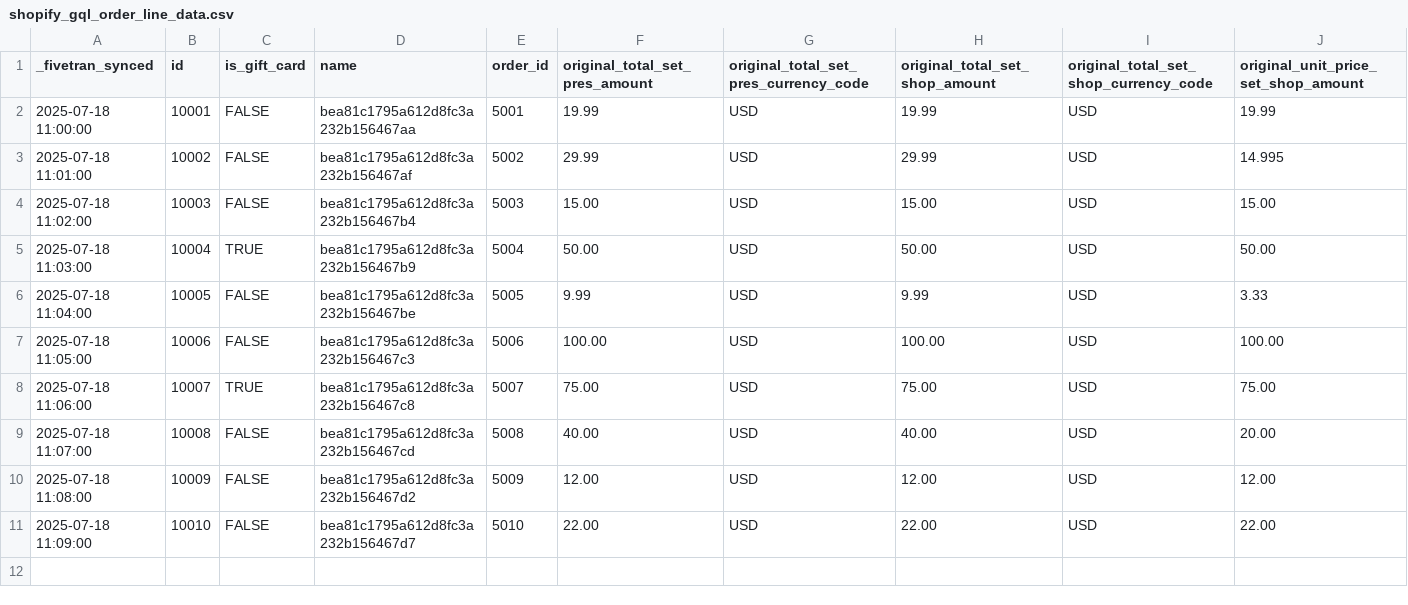
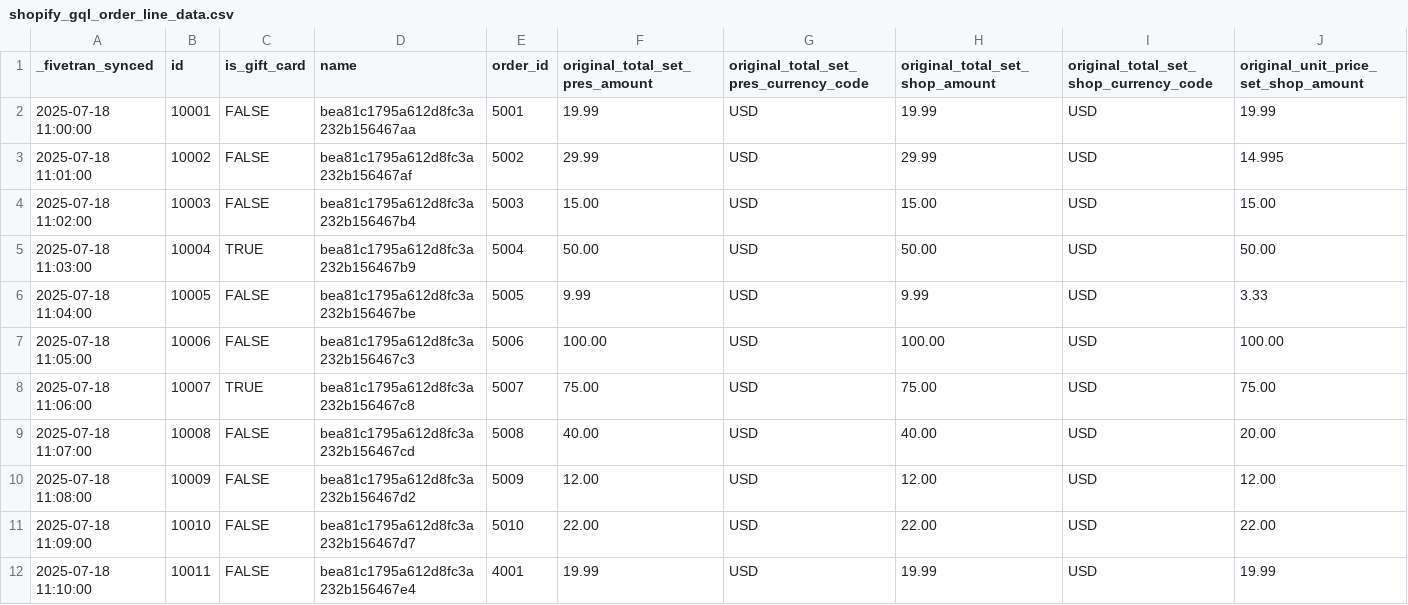
Before and after one commit to fivetran/dbt_shopify, a CSV file: integration_tests/seeds/shopify_gql_order_line_data.csv, drawn as a sheet; only a part is shown; rows hold the shown columns only; the diff names each change by its address in the sheet, - before the commit and + after, or states it on an @@ line.

```diff
--- a/integration_tests/seeds/shopify_gql_order_line_data.csv
+++ b/integration_tests/seeds/shopify_gql_order_line_data.csv
+row 12: 2025-07-18 11:10:00 | 10011 | FALSE | bea81c1795a612d8fc3a232b156467e4 | 4001 | 19.99 | USD | 19.99 | USD | 19.99
```
Also changed, not shown: integration_tests/seeds/shopify_gql_discount_allocation_data.csv, integration_tests/seeds/shopify_gql_order_line_tax_line_data.csv, 3 other files.
